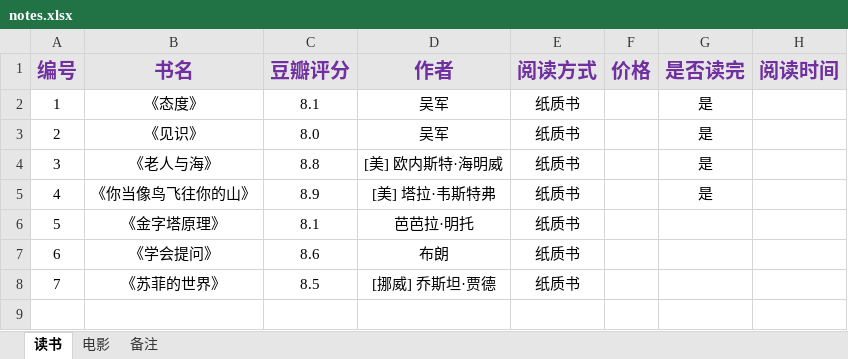
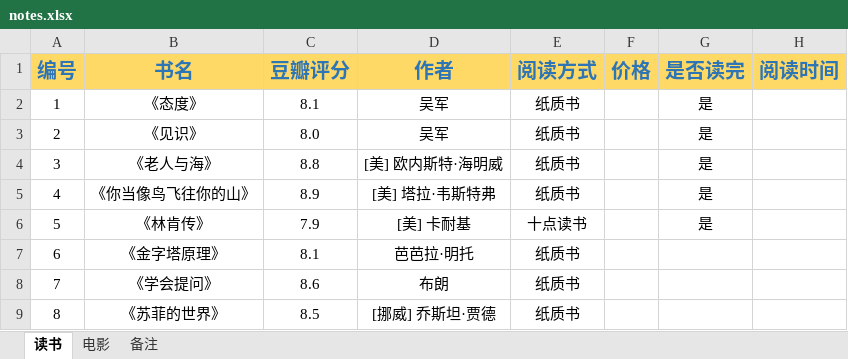
Before and after one commit to HG1227/HG1227.github.io, an Excel workbook: _posts/notes/notes.xlsx, sheet 读书, drawn as a sheet; values as stored, in another font and other column widths than the file's, no borders; conditional formats not drawn; addresses are those after the commit; the diff names each change by its address in the sheet, - before the commit and + after, or states it on an @@ line.

```diff
--- a/_posts/notes/notes.xlsx (sheet 读书)
+++ b/_posts/notes/notes.xlsx (sheet 读书)
@@ A1:H1 fill: #E7E6E6 → #FFD966, text colour: #7030A0 → #2E75B6 @@
+row 6: 5 | 《林肯传》 | 7.9 | [美] 卡耐基 | 十点读书 |  | 是
@@ column A (编号) renumbered from row 7 down @@
```
Also changed, not shown: 3 other files.
